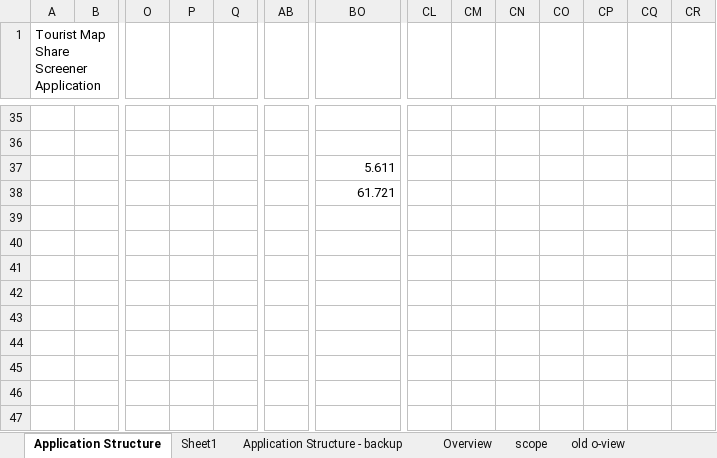
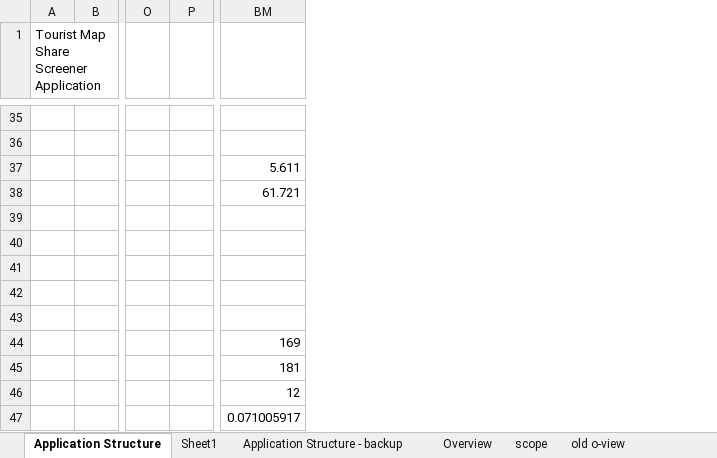
Before and after one commit to RobHay67/share_screener, an Excel workbook: docs/session_variables.xlsx, sheet Application Structure, drawn as a sheet; only a part is shown, gaps mark what is left out; values as stored, in another font and other column widths than the file's, no cell formats; removed rows and columns are numbered as before the commit, all else as after; rows hold the shown columns only; the diff covers the shown part only; the diff names each change by its address in the sheet, - before the commit and + after, or states it on an @@ line.

```diff
--- a/docs/session_variables.xlsx (sheet Application Structure)
+++ b/docs/session_variables.xlsx (sheet Application Structure)
-column P, empty
-column AB, empty
-column CL, empty
-column CM, empty
-column CN, empty
-column CO, empty
-column CP, empty
-column CQ, empty
-column CR, empty
+row 39: (empty)
+row 40: (empty)
+row 41: (empty)
+row 42: (empty)
+row 43: (empty)
+row 44:  |  |  |  | 169
+row 45:  |  |  |  | 181
+row 46:  |  |  |  | 12
+row 47:  |  |  |  | 0.071005917
```
Also changed, not shown: 1 added row, 1 removed row, 6 edited cells and merged cells elsewhere in this sheet, cell formats, formulas that keep their value, 48 other files.
